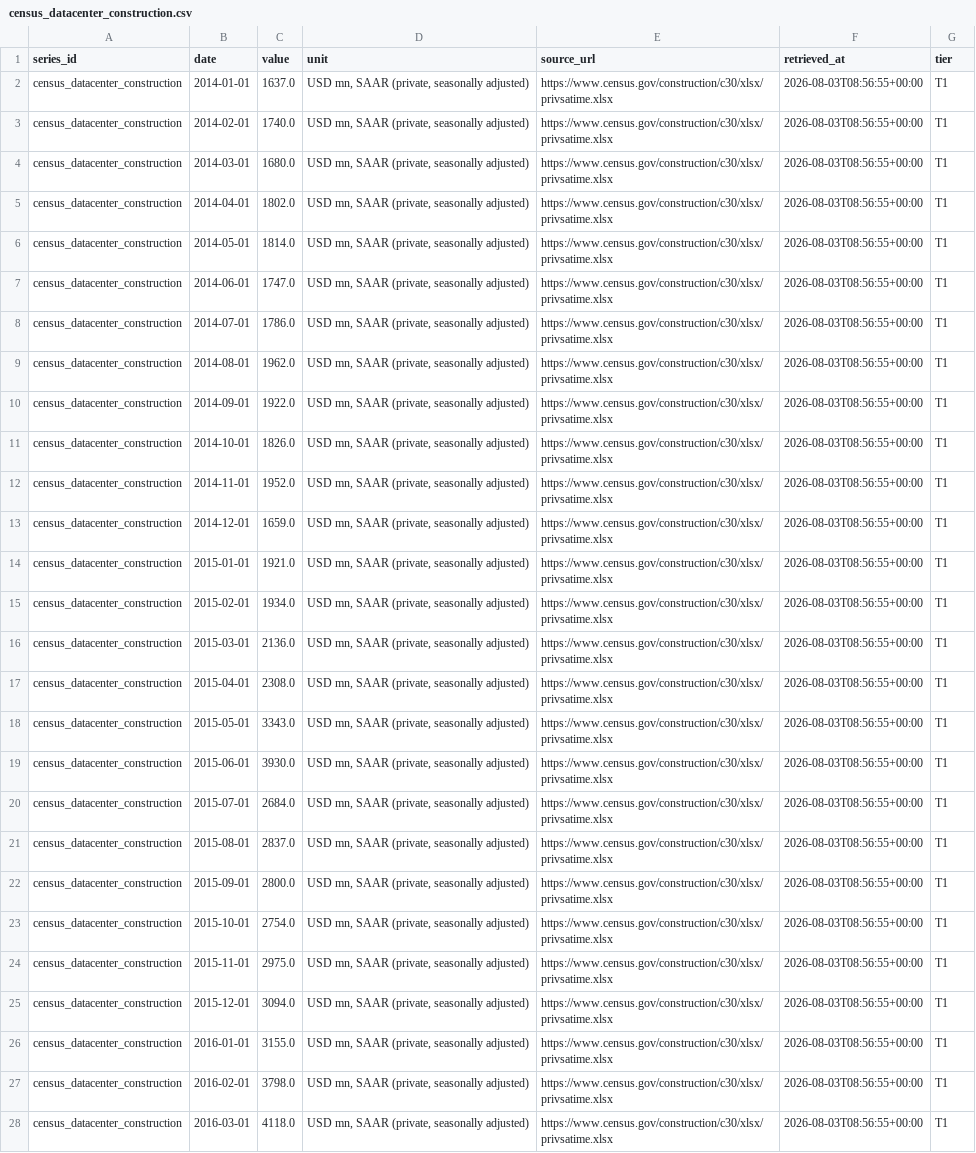
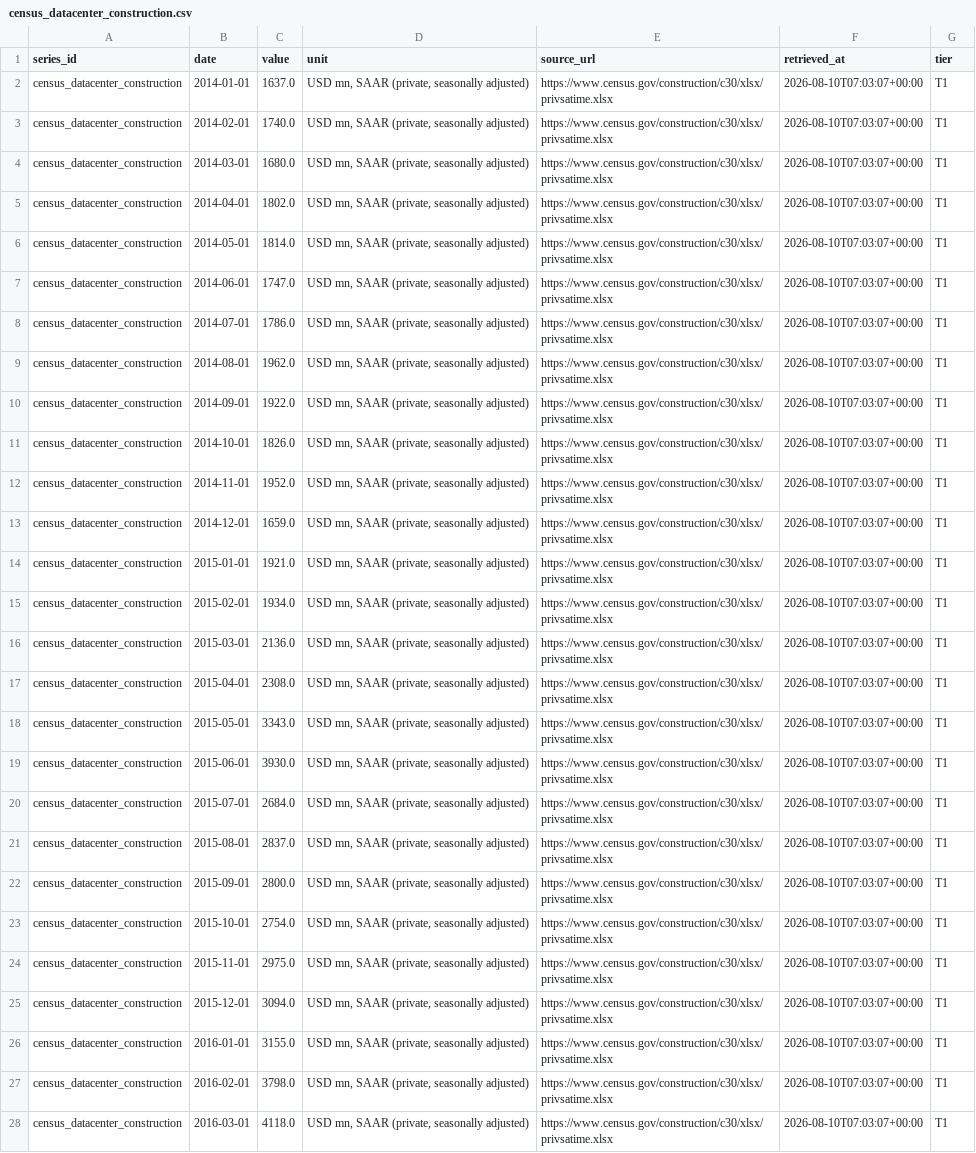
Before and after one commit to allangiraf-hub/return-on-thinking, a CSV file: data/series/census_datacenter_construction.csv, drawn as a sheet; only a part is shown; the diff covers the shown part only; the diff names each change by its address in the sheet, - before the commit and + after, or states it on an @@ line.

```diff
--- a/data/series/census_datacenter_construction.csv
+++ b/data/series/census_datacenter_construction.csv
-F2:F28 (retrieved_at): 2026-08-03T08:56:55+00:00
+F2:F28 (retrieved_at): 2026-08-10T07:03:07+00:00
```
Also changed, not shown: 1 added row and 124 edited cells elsewhere in this file, data/series/damodaran_implied_erp.csv, data/series/edgar_amd_capex_q.csv, 49 other files.
